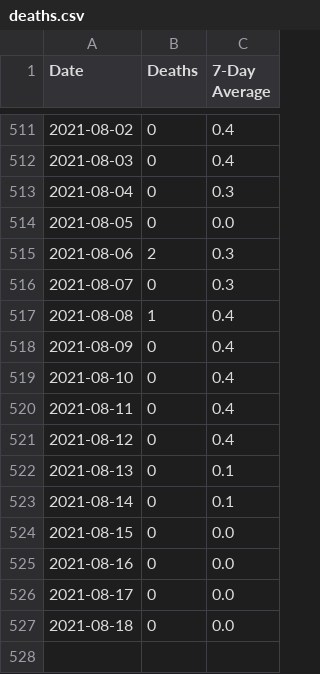
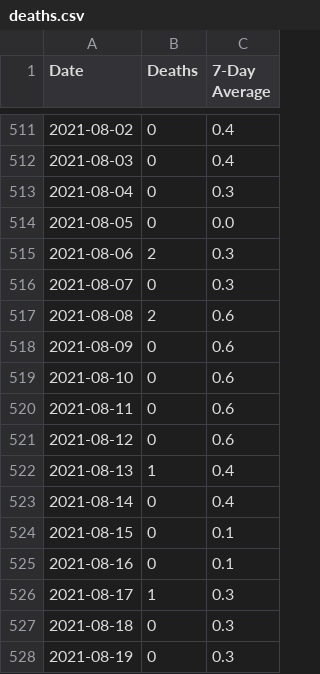
Before and after one commit to covidxix/csvdata, a CSV file: deaths.csv, drawn as a sheet; only a part is shown, gaps mark what is left out.

```diff
--- a/deaths.csv
+++ b/deaths.csv
@@ -516,12 +516,13 @@ Date,Deaths,7-Day Average
 2021-08-07,0,0.3
-2021-08-08,1,0.4
-2021-08-09,0,0.4
-2021-08-10,0,0.4
-2021-08-11,0,0.4
-2021-08-12,0,0.4
-2021-08-13,0,0.1
-2021-08-14,0,0.1
-2021-08-15,0,0.0
-2021-08-16,0,0.0
-2021-08-17,0,0.0
-2021-08-18,0,0.0
+2021-08-08,2,0.6
+2021-08-09,0,0.6
+2021-08-10,0,0.6
+2021-08-11,0,0.6
+2021-08-12,0,0.6
+2021-08-13,1,0.4
+2021-08-14,0,0.4
+2021-08-15,0,0.1
+2021-08-16,0,0.1
+2021-08-17,1,0.3
+2021-08-18,0,0.3
+2021-08-19,0,0.3
```
Also changed, not shown: days.csv, iva.csv, 9 other files.
